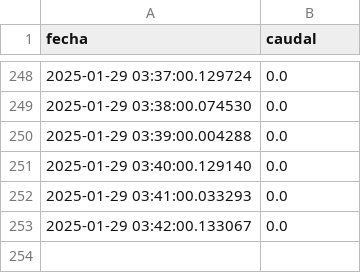
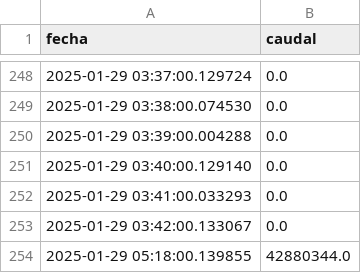
Before and after one commit to bourloti/proyecto_caudal_balanza, a CSV file: caudal_balanza_ingreso_materia_prima.csv, drawn as a sheet; only a part is shown, gaps mark what is left out.

```diff
--- a/caudal_balanza_ingreso_materia_prima.csv
+++ b/caudal_balanza_ingreso_materia_prima.csv
@@ -253 +253,2 @@ fecha,caudal
 2025-01-29 03:42:00.133067,0.0
+2025-01-29 05:18:00.139855,42880344.0
```
Also changed, not shown: caudal_balanza_final_molino_blanco.csv, caudal_balanza_ingreso_molino_blanco.csv, 15 other files.
